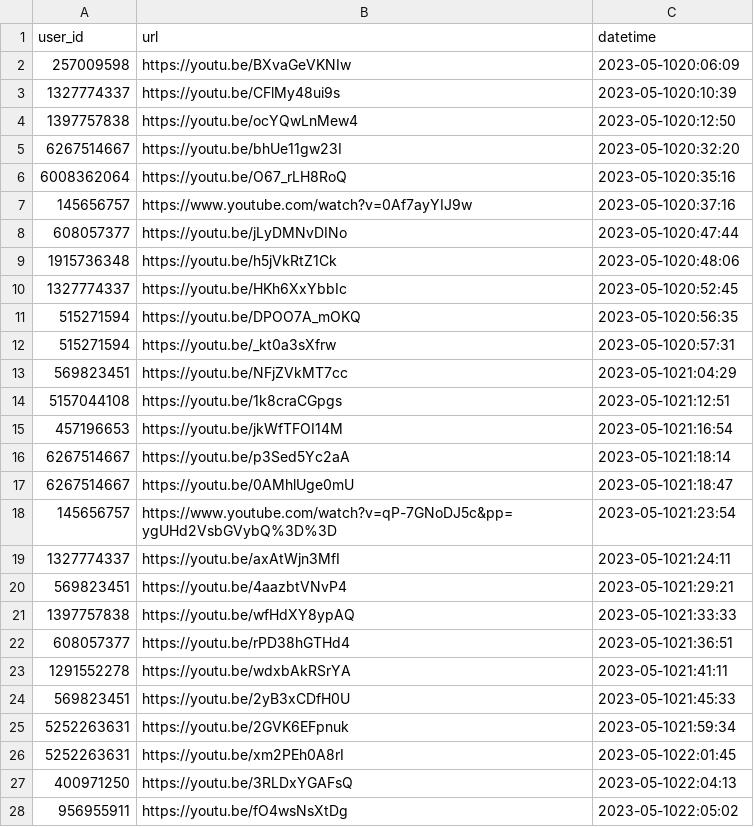
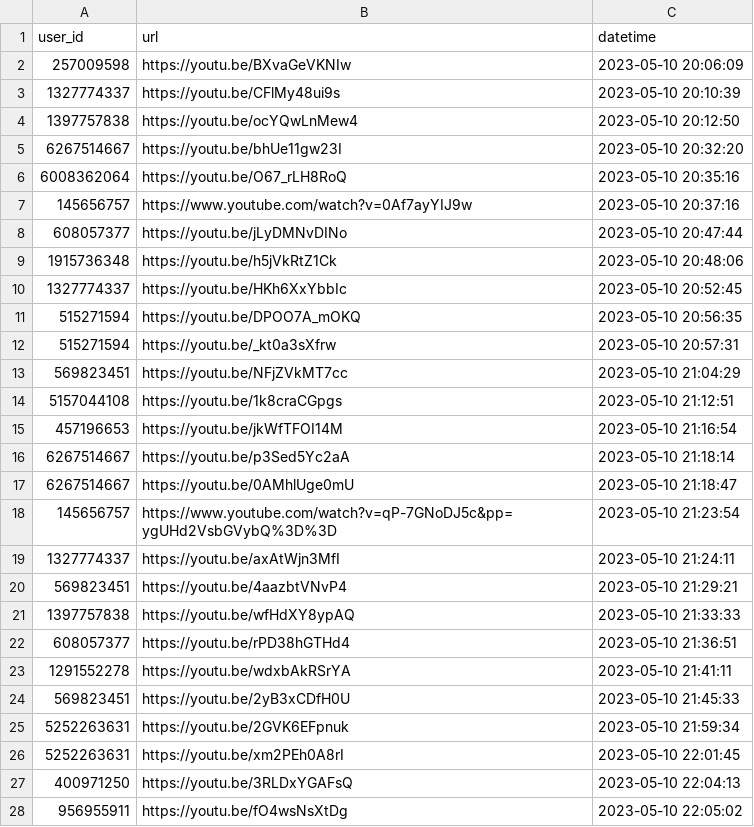
Before and after one commit to gra4evp/karaoke_bot, a CSV file: karaoke_bot/bot_old_version/id_url_files/id_url_05_10_2023.csv, drawn as a sheet; only a part is shown; the diff covers the shown part only.

```diff
--- a/karaoke_bot/bot_old_version/id_url_files/id_url_05_10_2023.csv
+++ b/karaoke_bot/bot_old_version/id_url_files/id_url_05_10_2023.csv
@@ -1,28 +1,28 @@
 user_id,url,datetime
-257009598,https://youtu.be/BXvaGeVKNIw,2023-05-1020:06:09
-1327774337,https://youtu.be/CFlMy48ui9s,2023-05-1020:10:39
-1397757838,https://youtu.be/ocYQwLnMew4,2023-05-1020:12:50
-6267514667,https://youtu.be/bhUe11gw23I,2023-05-1020:32:20
-6008362064,https://youtu.be/O67_rLH8RoQ,2023-05-1020:35:16
-145656757,https://www.youtube.com/watch?v=0Af7ayYIJ9w,2023-05-1020:37:16
-608057377,https://youtu.be/jLyDMNvDINo,2023-05-1020:47:44
-1915736348,https://youtu.be/h5jVkRtZ1Ck,2023-05-1020:48:06
-1327774337,https://youtu.be/HKh6XxYbbIc,2023-05-1020:52:45
-515271594,https://youtu.be/DPOO7A_mOKQ,2023-05-1020:56:35
-515271594,https://youtu.be/_kt0a3sXfrw,2023-05-1020:57:31
-569823451,https://youtu.be/NFjZVkMT7cc,2023-05-1021:04:29
-5157044108,https://youtu.be/1k8craCGpgs,2023-05-1021:12:51
-457196653,https://youtu.be/jkWfTFOI14M,2023-05-1021:16:54
-6267514667,https://youtu.be/p3Sed5Yc2aA,2023-05-1021:18:14
-6267514667,https://youtu.be/0AMhlUge0mU,2023-05-1021:18:47
-145656757,https://www.youtube.com/watch?v=qP-7GNoDJ5c&pp=ygUHd2VsbGVybQ%3D%3D,2023-05-1021:23:54
-1327774337,https://youtu.be/axAtWjn3MfI,2023-05-1021:24:11
-569823451,https://youtu.be/4aazbtVNvP4,2023-05-1021:29:21
-1397757838,https://youtu.be/wfHdXY8ypAQ,2023-05-1021:33:33
-608057377,https://youtu.be/rPD38hGTHd4,2023-05-1021:36:51
-1291552278,https://youtu.be/wdxbAkRSrYA,2023-05-1021:41:11
-569823451,https://youtu.be/2yB3xCDfH0U,2023-05-1021:45:33
-5252263631,https://youtu.be/2GVK6EFpnuk,2023-05-1021:59:34
-5252263631,https://youtu.be/xm2PEh0A8rI,2023-05-1022:01:45
-400971250,https://youtu.be/3RLDxYGAFsQ,2023-05-1022:04:13
-956955911,https://youtu.be/fO4wsNsXtDg,2023-05-1022:05:02
+257009598,https://youtu.be/BXvaGeVKNIw,2023-05-10 20:06:09
+1327774337,https://youtu.be/CFlMy48ui9s,2023-05-10 20:10:39
+1397757838,https://youtu.be/ocYQwLnMew4,2023-05-10 20:12:50
+6267514667,https://youtu.be/bhUe11gw23I,2023-05-10 20:32:20
+6008362064,https://youtu.be/O67_rLH8RoQ,2023-05-10 20:35:16
+145656757,https://www.youtube.com/watch?v=0Af7ayYIJ9w,2023-05-10 20:37:16
+608057377,https://youtu.be/jLyDMNvDINo,2023-05-10 20:47:44
+1915736348,https://youtu.be/h5jVkRtZ1Ck,2023-05-10 20:48:06
+1327774337,https://youtu.be/HKh6XxYbbIc,2023-05-10 20:52:45
+515271594,https://youtu.be/DPOO7A_mOKQ,2023-05-10 20:56:35
+515271594,https://youtu.be/_kt0a3sXfrw,2023-05-10 20:57:31
+569823451,https://youtu.be/NFjZVkMT7cc,2023-05-10 21:04:29
+5157044108,https://youtu.be/1k8craCGpgs,2023-05-10 21:12:51
+457196653,https://youtu.be/jkWfTFOI14M,2023-05-10 21:16:54
+6267514667,https://youtu.be/p3Sed5Yc2aA,2023-05-10 21:18:14
+6267514667,https://youtu.be/0AMhlUge0mU,2023-05-10 21:18:47
+145656757,https://www.youtube.com/watch?v=qP-7GNoDJ5c&pp=ygUHd2VsbGVybQ%3D%3D,2023-05-10 21:23:54
+1327774337,https://youtu.be/axAtWjn3MfI,2023-05-10 21:24:11
+569823451,https://youtu.be/4aazbtVNvP4,2023-05-10 21:29:21
+1397757838,https://youtu.be/wfHdXY8ypAQ,2023-05-10 21:33:33
+608057377,https://youtu.be/rPD38hGTHd4,2023-05-10 21:36:51
+1291552278,https://youtu.be/wdxbAkRSrYA,2023-05-10 21:41:11
+569823451,https://youtu.be/2yB3xCDfH0U,2023-05-10 21:45:33
+5252263631,https://youtu.be/2GVK6EFpnuk,2023-05-10 21:59:34
+5252263631,https://youtu.be/xm2PEh0A8rI,2023-05-10 22:01:45
+400971250,https://youtu.be/3RLDxYGAFsQ,2023-05-10 22:04:13
+956955911,https://youtu.be/fO4wsNsXtDg,2023-05-10 22:05:02
```
Also changed, not shown: 91 edited cells elsewhere in this file, karaoke_bot/bot_old_version/id_url_files/id_url_03_23_2023.csv, karaoke_bot/bot_old_version/id_url_files/id_url_03_27_2023.csv, 7 other files.
